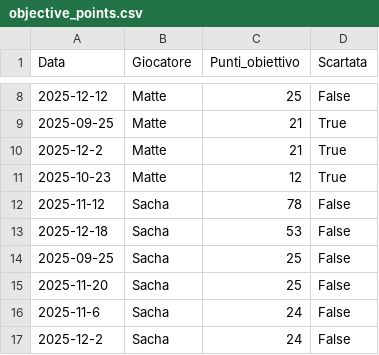
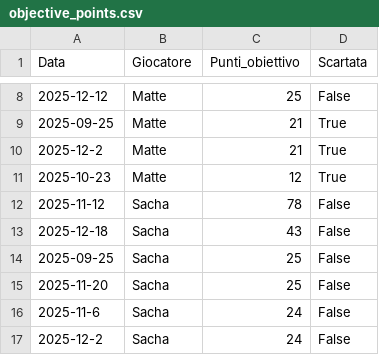
Before and after one commit to matte995/risiko-championship.github.io, a CSV file: js/statistiche/chart2/objective_points.csv, drawn as a sheet; only a part is shown, gaps mark what is left out.

```diff
--- a/js/statistiche/chart2/objective_points.csv
+++ b/js/statistiche/chart2/objective_points.csv
@@ -12,3 +12,3 @@ Data,Giocatore,Punti_obiettivo,Scartata
 2025-11-12,Sacha,78,False
-2025-12-18,Sacha,53,False
+2025-12-18,Sacha,43,False
 2025-09-25,Sacha,25,False
```
Also changed, not shown: js/statistiche/chart1/general_trend.csv, 1 other file.
